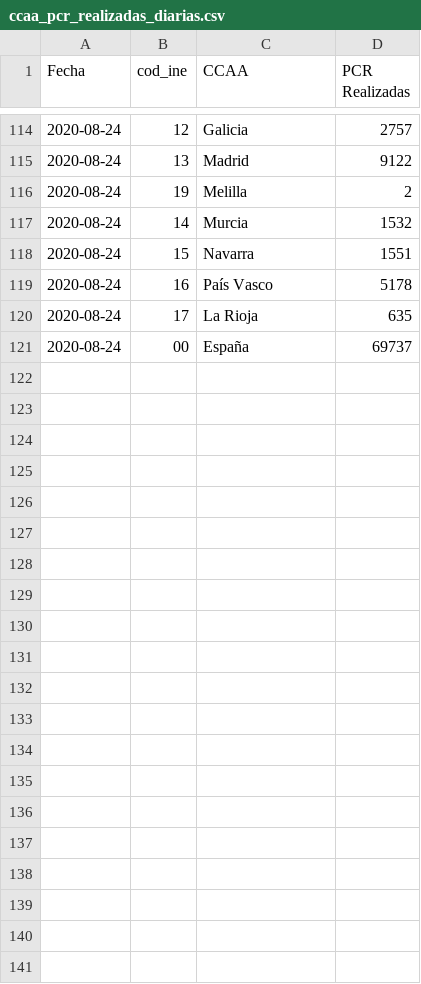
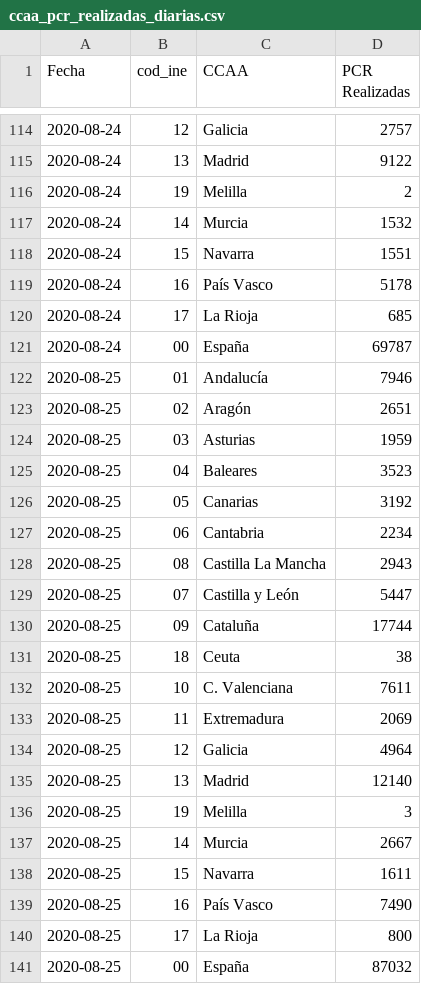
Before and after one commit to datadista/datasets, a CSV file: COVID 19/ccaa_pcr_realizadas_diarias.csv, drawn as a sheet; only a part is shown, gaps mark what is left out.

```diff
--- a/COVID 19/ccaa_pcr_realizadas_diarias.csv
+++ b/COVID 19/ccaa_pcr_realizadas_diarias.csv
@@ -119,3 +119,23 @@
 2020-08-24,16,País Vasco,5178
-2020-08-24,17,La Rioja,635
-2020-08-24,00,España,69737
+2020-08-24,17,La Rioja,685
+2020-08-24,00,España,69787
+2020-08-25,01,Andalucía,7946
+2020-08-25,02,Aragón,2651
+2020-08-25,03,Asturias,1959
+2020-08-25,04,Baleares,3523
+2020-08-25,05,Canarias,3192
+2020-08-25,06,Cantabria,2234
+2020-08-25,08,Castilla La Mancha,2943
+2020-08-25,07,Castilla y León,5447
+2020-08-25,09,Cataluña,17744
+2020-08-25,18,Ceuta,38
+2020-08-25,10,C. Valenciana,7611
+2020-08-25,11,Extremadura,2069
+2020-08-25,12,Galicia,4964
+2020-08-25,13,Madrid,12140
+2020-08-25,19,Melilla,3
+2020-08-25,14,Murcia,2667
+2020-08-25,15,Navarra,1611
+2020-08-25,16,País Vasco,7490
+2020-08-25,17,La Rioja,800
+2020-08-25,00,España,87032
```
Also changed, not shown: COVID 19/ccaa_ingresos_camas_convencionales_uci.csv.
